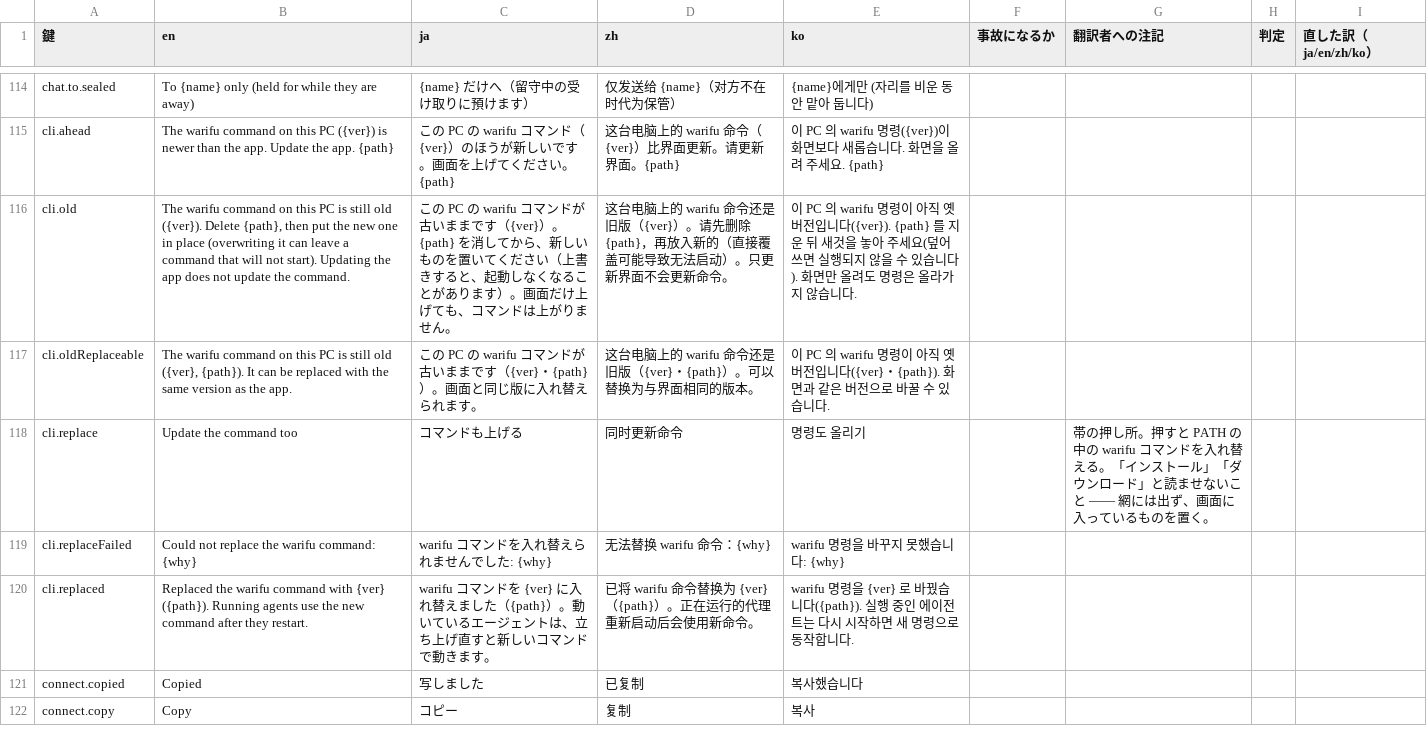
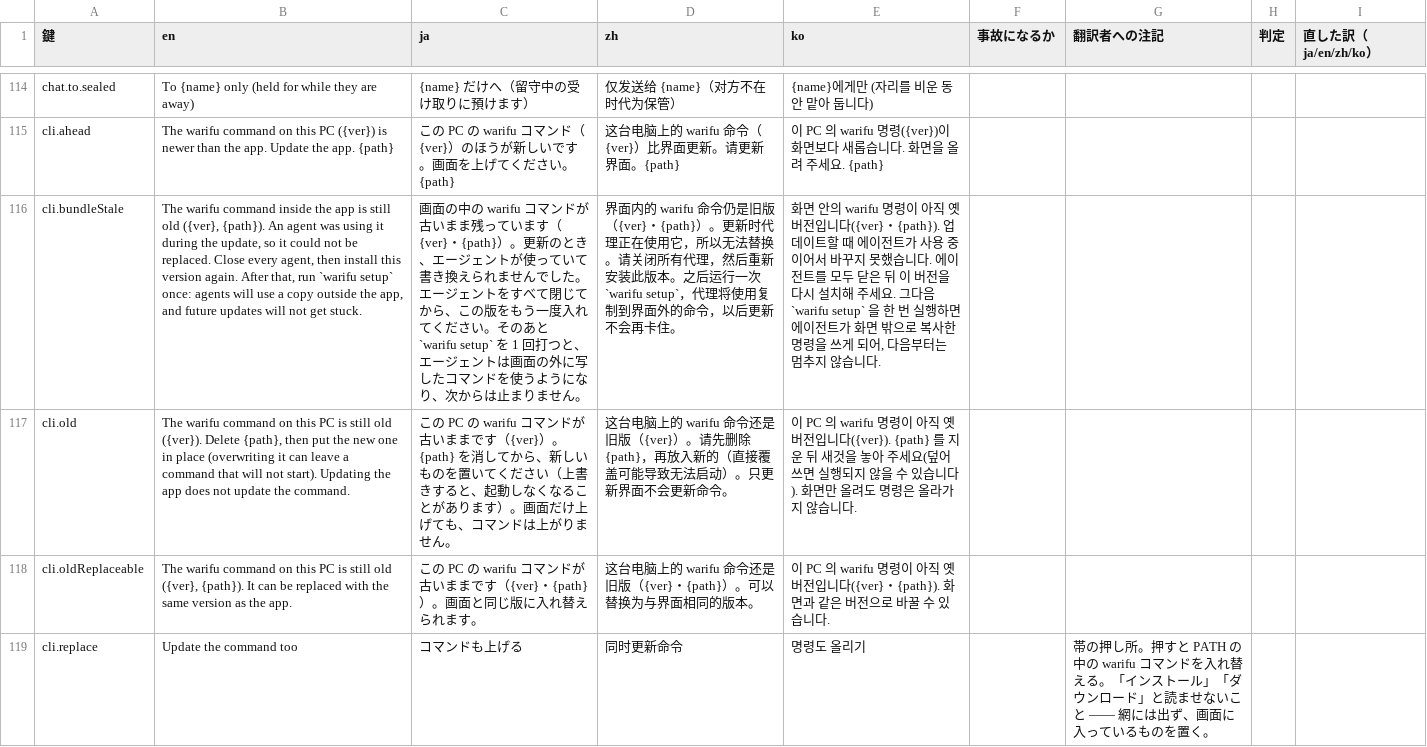
Before and after one commit to meta-taro/warifu, a TSV file: docs/i18n-review.tsv, drawn as a sheet; only a part is shown, gaps mark what is left out; the shorter side is filled out with more unchanged rows; the diff names each change by its address in the sheet, - before the commit and + after, or states it on an @@ line.

```diff
--- a/docs/i18n-review.tsv
+++ b/docs/i18n-review.tsv
+row 116: cli.bundleStale | The warifu command inside the app is still old ({ver}, {path}). An agent was using it during the update, so it could not be replaced. Close every agent, then install this version again. After that, run `warifu setup` once: agents will use a copy outside the app, and future updates will not get stuck. | 画面の中の warifu コマンドが古いまま残っています（{ver}・{path}）。更新のとき、エージェントが使っていて書き換えられませんでした。エージェントをすべて閉じてから、この版をもう一度入れてください。そのあと `warifu setup` を 1 回打つと、エージェントは画面の外に写したコマンドを使うようになり、次からは止まりません。 | 界面内的 warifu 命令仍是旧版（{ver}・{path}）。更新时代理正在使用它，所以无法替换。请关闭所有代理，然后重新安装此版本。之后运行一次 `warifu setup`，代理将使用复制到界面外的命令，以后更新不会再卡住。 | 화면 안의 warifu 명령이 아직 옛 버전입니다({ver}・{path}). 업데이트할 때 에이전트가 사용 중이어서 바꾸지 못했습니다. 에이전트를 모두 닫은 뒤 이 버전을 다시 설치해 주세요. 그다음 `warifu setup` 을 한 번 실행하면 에이전트가 화면 밖으로 복사한 명령을 쓰게 되어, 다음부터는 멈추지 않습니다.
```
Also changed, not shown: 7 other files.
